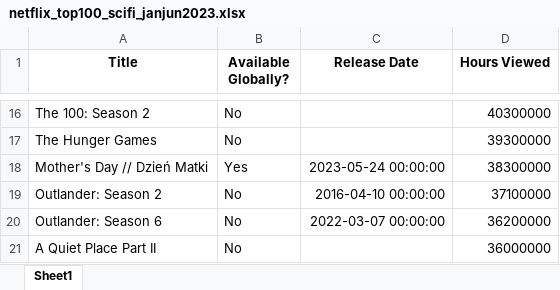
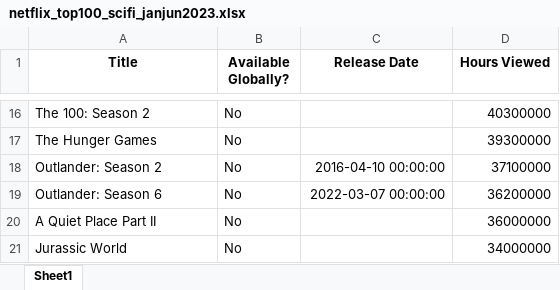
Before and after one commit to srspear/scifitropes, an Excel workbook: netflixscifi/netflix_top100_scifi_janjun2023.xlsx, sheet Sheet1, drawn as a sheet; only a part is shown, gaps mark what is left out; the shorter side is filled out with more unchanged rows; values as stored, in another font and other column widths than the file's, no borders; the diff names each change by its address in the sheet, - before the commit and + after, or states it on an @@ line.

```diff
--- a/netflixscifi/netflix_top100_scifi_janjun2023.xlsx (sheet Sheet1)
+++ b/netflixscifi/netflix_top100_scifi_janjun2023.xlsx (sheet Sheet1)
-row 18: Mother's Day // Dzień Matki | Yes | 2023-05-24 00:00:00 | 38300000
```
Also changed, not shown: 1 other file.
